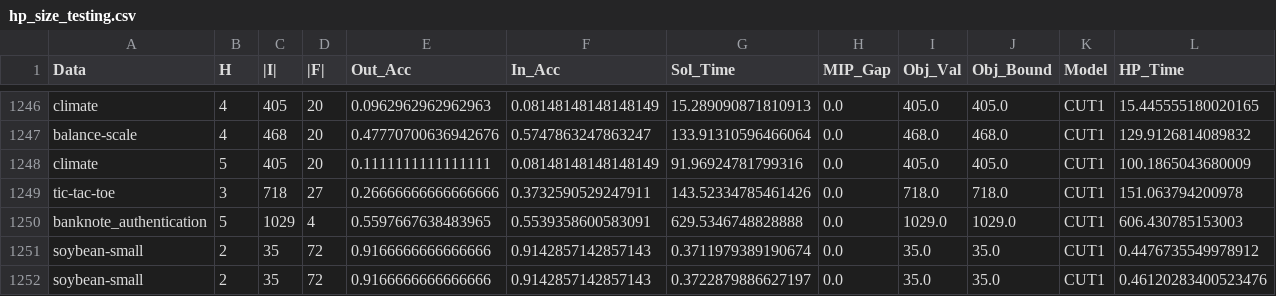
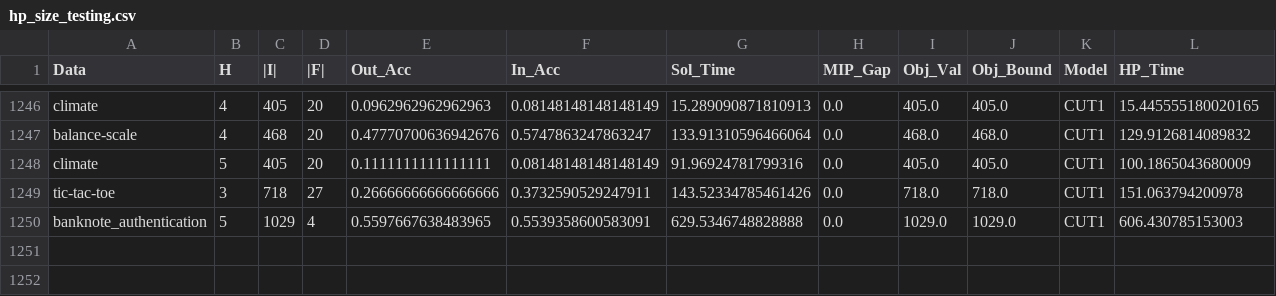
Before and after one commit to brandalston/MDT, a CSV file: results_files/hp_size_testing.csv, drawn as a sheet; only a part is shown, gaps mark what is left out; rows hold the shown columns only; the diff names each change by its address in the sheet, - before the commit and + after, or states it on an @@ line.

```diff
--- a/results_files/hp_size_testing.csv
+++ b/results_files/hp_size_testing.csv
-row 1251: soybean-small | 2 | 35 | 72 | 0.9166666666666666 | 0.9142857142857143 | 0.3711979389190674 | 0.0 | 35.0 | 35.0 | CUT1 | 0.4476735549978912
-row 1252: soybean-small | 2 | 35 | 72 | 0.9166666666666666 | 0.9142857142857143 | 0.3722879886627197 | 0.0 | 35.0 | 35.0 | CUT1 | 0.46120283400523476
```
Also changed, not shown: 15 other files.
